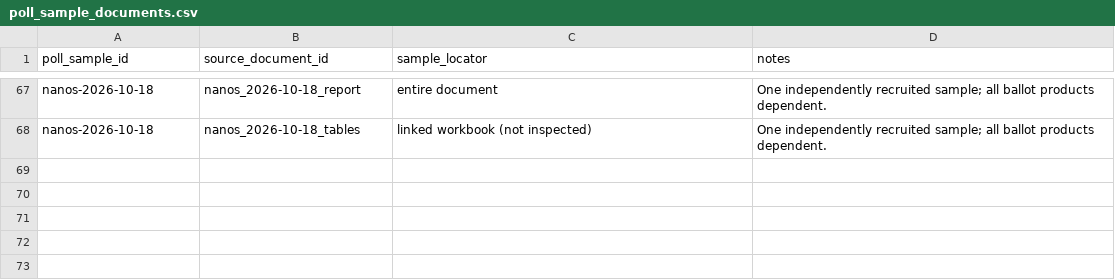
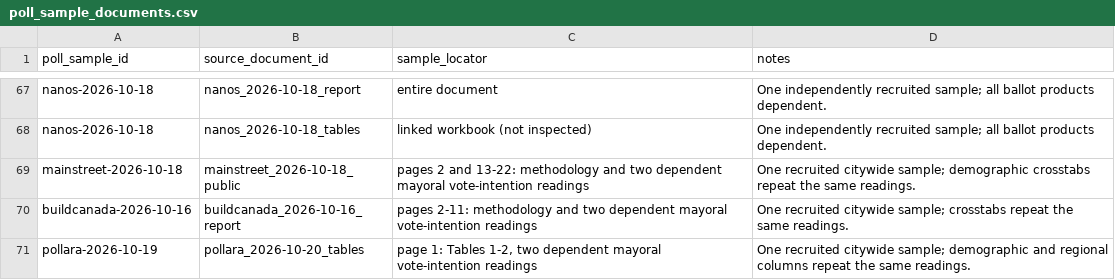
Before and after one commit to alexwolson/toronto-election-poll-tracker-data, a CSV file: data/raw/polls/poll_sample_documents.csv, drawn as a sheet; only a part is shown, gaps mark what is left out.

```diff
--- a/data/raw/polls/poll_sample_documents.csv
+++ b/data/raw/polls/poll_sample_documents.csv
@@ -68 +68,4 @@ nanos-2026-10-18,nanos_2026-10-18_report,entire document,One independently recru
 nanos-2026-10-18,nanos_2026-10-18_tables,linked workbook (not inspected),One independently recruited sample; all ballot products dependent.
+mainstreet-2026-10-18,mainstreet_2026-10-18_public,pages 2 and 13-22: methodology and two dependent mayoral vote-intention readings,One recruited citywide sample; demographic crosstabs repeat the same readings.
+buildcanada-2026-10-16,buildcanada_2026-10-16_report,pages 2-11: methodology and two dependent mayoral vote-intention readings,One recruited citywide sample; crosstabs repeat the same readings.
+pollara-2026-10-19,pollara_2026-10-20_tables,"page 1: Tables 1-2, two dependent mayoral vote-intention readings",One recruited citywide sample; demographic and regional columns repeat the same readings.
```
Also changed, not shown: data/raw/polls/poll_readings.csv, data/raw/polls/poll_responses.csv, 10 other files.
